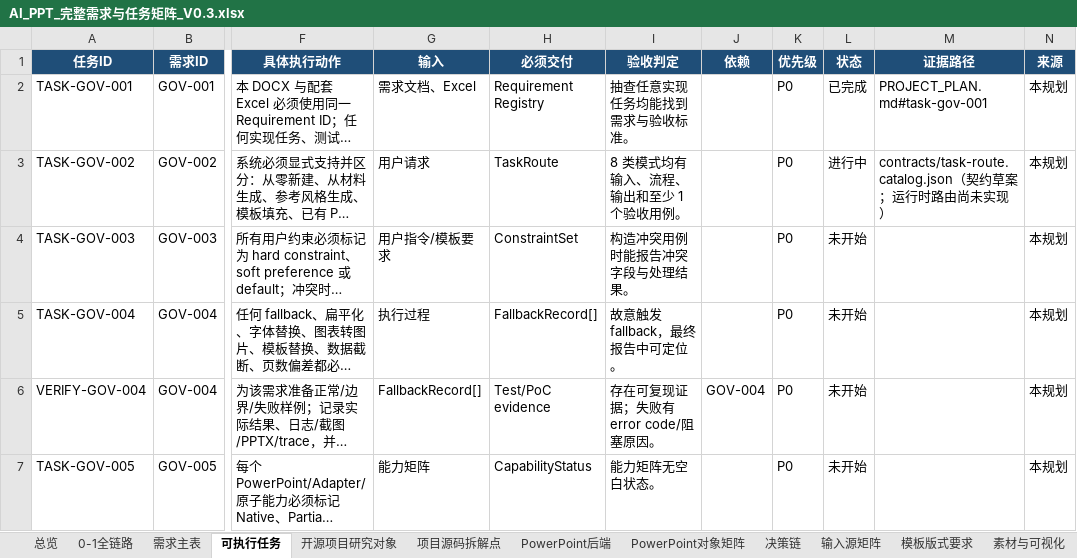
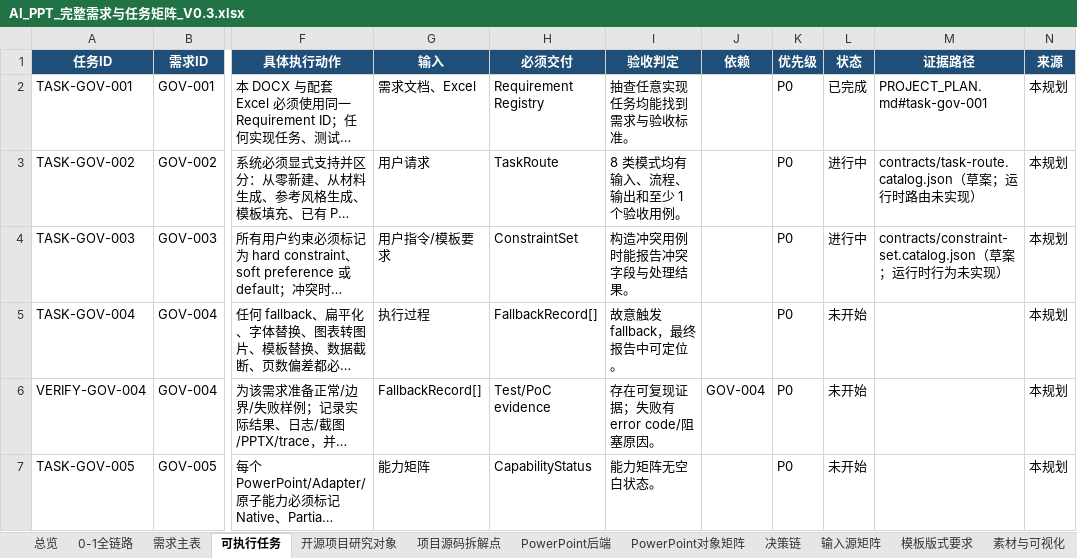
Before and after one commit to XXYoLoong/YoloongPPT, an Excel workbook: AI_PPT_完整需求与任务矩阵_V0.3.xlsx, sheet 可执行任务, drawn as a sheet; only a part is shown, gaps mark what is left out; long unchanged cells end in …; values as stored, in another font and other column widths than the file's, no borders; conditional formats and table styles not drawn; the diff names each change by its address in the sheet, - before the commit and + after, or states it on an @@ line.

```diff
--- a/AI_PPT_完整需求与任务矩阵_V0.3.xlsx (sheet 可执行任务)
+++ b/AI_PPT_完整需求与任务矩阵_V0.3.xlsx (sheet 可执行任务)
-M3 (证据路径): contracts/task-route.catalog.json（契约草案；运行时路由尚未实…
+M3 (证据路径): contracts/task-route.catalog.json（草案；运行时路由未实…
-L4 (状态): 未开始
+L4 (状态): 进行中
-M4 (证据路径): (empty)
+M4 (证据路径): contracts/constraint-set.catalog.json（草案；运行时行为未实现）
```
Also changed, not shown: sheet 需求主表, sheet 数据对象, charts or pictures, 6 other files.
